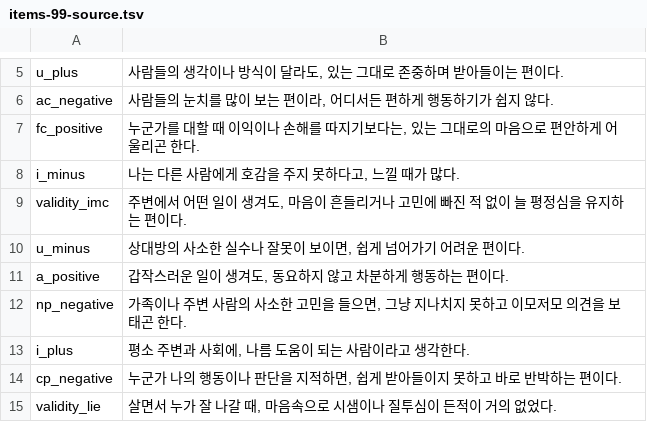
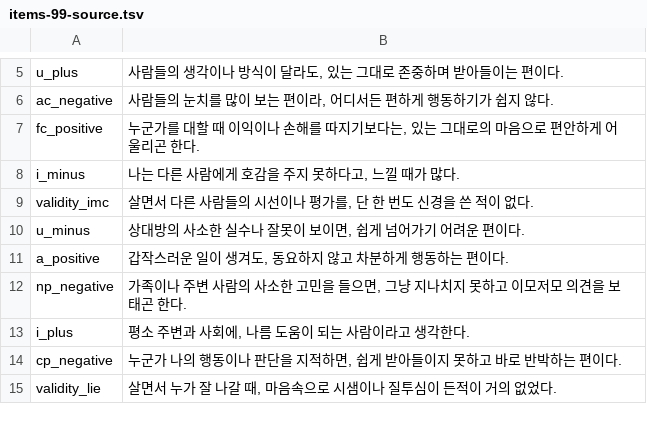
Before and after one commit to jomigata/wiz-coco, a TSV file: docs/internal-materials/ego-ok/items-99-source.tsv, drawn as a sheet; only a part is shown, gaps mark what is left out.

```diff
--- a/docs/internal-materials/ego-ok/items-99-source.tsv
+++ b/docs/internal-materials/ego-ok/items-99-source.tsv
@@ -8,3 +8,3 @@ fc_positive	누군가를 대할 때 이익이나 손해를 따지기보다는,
 i_minus	나는 다른 사람에게 호감을 주지 못하다고, 느낄 때가 많다.
-validity_imc	주변에서 어떤 일이 생겨도, 마음이 흔들리거나 고민에 빠진 적 없이 늘 평정심을 유지하는 편이다.
+validity_imc	살면서 다른 사람들의 시선이나 평가를, 단 한 번도 신경을 쓴 적이 없다.
 u_minus	상대방의 사소한 실수나 잘못이 보이면, 쉽게 넘어가기 어려운 편이다.
```
Also changed, not shown: 4 other files.
